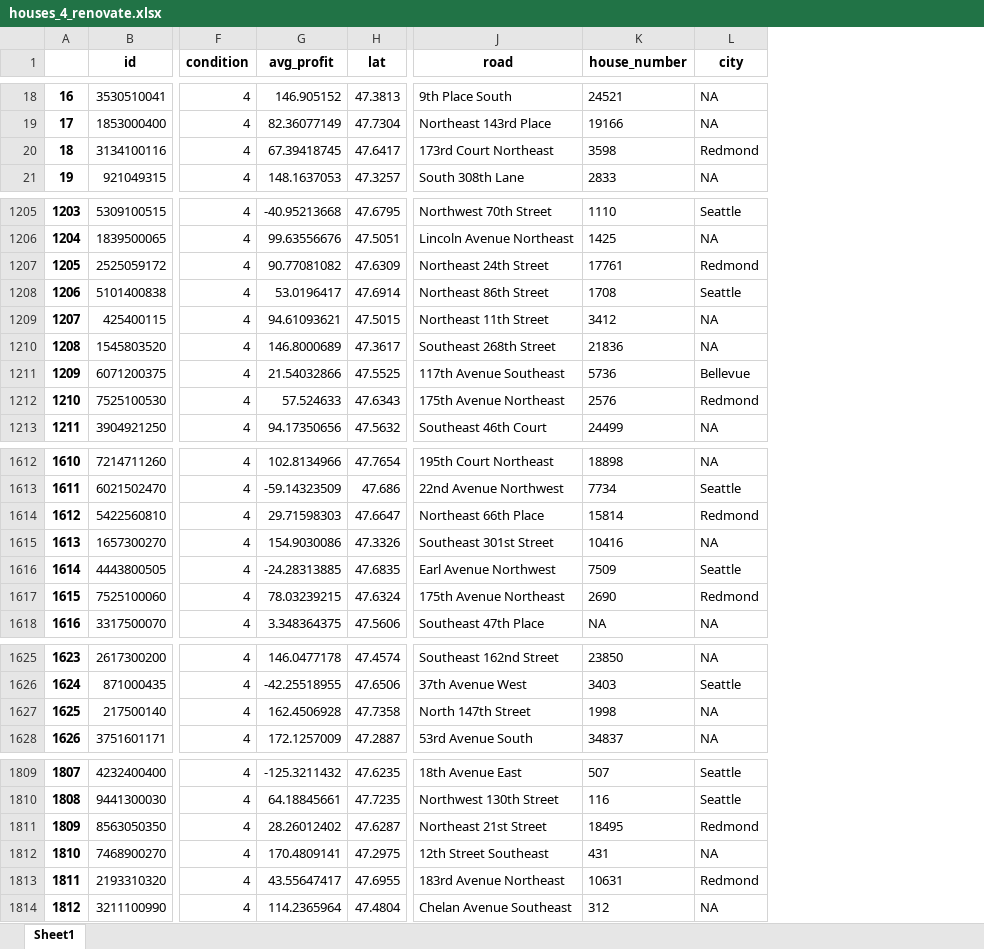
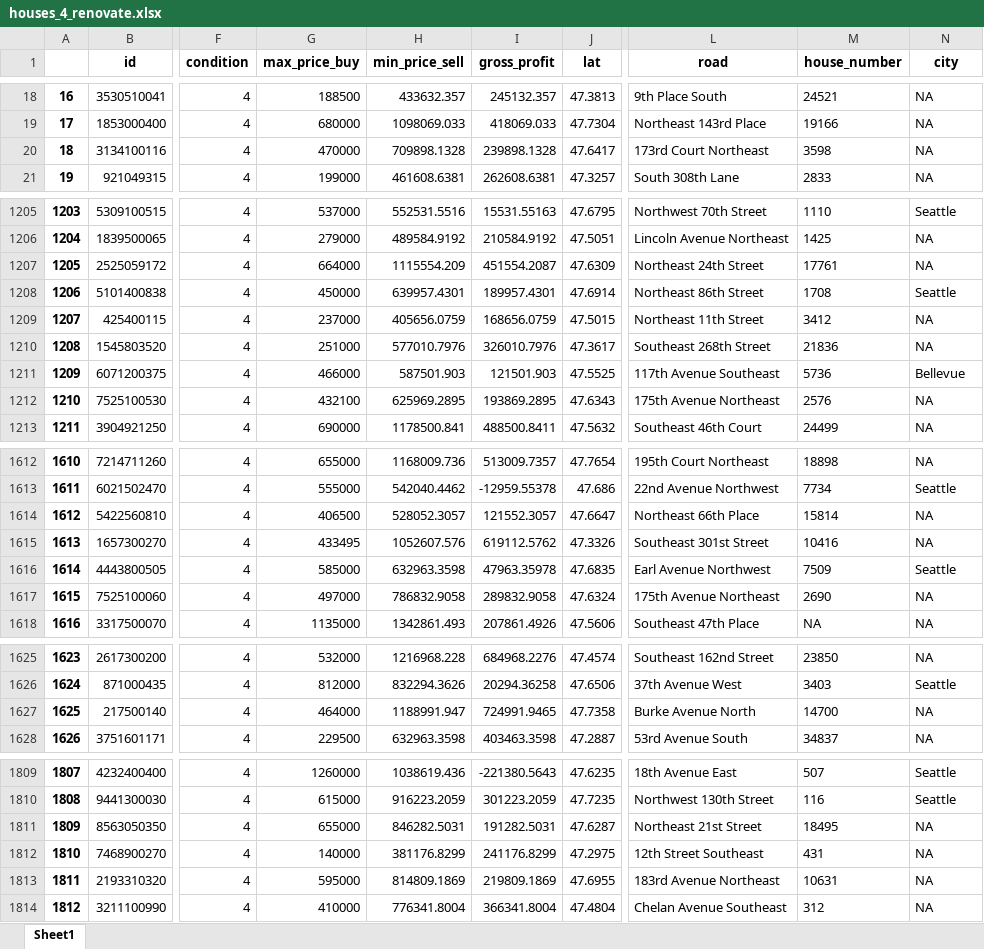
Before and after one commit to lelosb/DSP_001-KC_Houses_Insights, an Excel workbook: reports/houses_4_renovate.xlsx, sheet Sheet1, drawn as a sheet; only a part is shown, gaps mark what is left out; values as stored, in another font and other column widths than the file's, no borders; removed rows and columns are numbered as before the commit, all else as after; the diff covers the shown part only; the diff names each change by its address in the sheet, - before the commit and + after, or states it on an @@ line.

```diff
--- a/reports/houses_4_renovate.xlsx (sheet Sheet1)
+++ b/reports/houses_4_renovate.xlsx (sheet Sheet1)
-column G (avg_profit), rows 18-21: 146.905152 | 82.36077149 | 67.39418745 | 148.1637053; rows 1205-1213: -40.95213668 | 99.63556676 | 90.77081082 | 53.0196417 | 94.61093621 | 146.8000689 | 21.54032866 | 57.524633 | 94.17350656; rows 1612-1618: 102.8134966 | -59.14323509 | 29.71598303 | 154.9030086 | -24.28313885 | 78.03239215 | 3.348364375; rows 1625-1628: 146.0477178 | -42.25518955 | 162.4506928 | 172.1257009; rows 1809-1814: -125.3211432 | 64.18845661 | 28.26012402 | 170.4809141 | 43.55647417 | 114.2365964
+column G (max_price_buy), rows 18-21: 188500 | 680000 | 470000 | 199000; rows 1205-1213: 537000 | 279000 | 664000 | 450000 | 237000 | 251000 | 466000 | 432100 | 690000; rows 1612-1618: 655000 | 555000 | 406500 | 433495 | 585000 | 497000 | 1135000; rows 1625-1628: 532000 | 812000 | 464000 | 229500; rows 1809-1814: 1260000 | 615000 | 655000 | 140000 | 595000 | 410000
+column H (min_price_sell), rows 18-21: 433632.357 | 1098069.033 | 709898.1328 | 461608.6381; rows 1205-1213: 552531.5516 | 489584.9192 | 1115554.209 | 639957.4301 | 405656.0759 | 577010.7976 | 587501.903 | 625969.2895 | 1178500.841; rows 1612-1618: 1168009.736 | 542040.4462 | 528052.3057 | 1052607.576 | 632963.3598 | 786832.9058 | 1342861.493; rows 1625-1628: 1216968.228 | 832294.3626 | 1188991.947 | 632963.3598; rows 1809-1814: 1038619.436 | 916223.2059 | 846282.5031 | 381176.8299 | 814809.1869 | 776341.8004
+column I (gross_profit), rows 18-21: 245132.357 | 418069.033 | 239898.1328 | 262608.6381; rows 1205-1213: 15531.55163 | 210584.9192 | 451554.2087 | 189957.4301 | 168656.0759 | 326010.7976 | 121501.903 | 193869.2895 | 488500.8411; rows 1612-1618: 513009.7357 | -12959.55378 | 121552.3057 | 619112.5762 | 47963.35978 | 289832.9058 | 207861.4926; rows 1625-1628: 684968.2276 | 20294.36258 | 724991.9465 | 403463.3598; rows 1809-1814: -221380.5643 | 301223.2059 | 191282.5031 | 241176.8299 | 219809.1869 | 366341.8004
-N20 (city): Redmond
+N20 (city): NA
-N1207 (city): Redmond
+N1207 (city): NA
-N1212 (city): Redmond
+N1212 (city): NA
-N1614 (city): Redmond
+N1614 (city): NA
-N1617 (city): Redmond
+N1617 (city): NA
-L1627 (road): North 147th Street
+L1627 (road): Burke Avenue North
-M1627 (house_number): 1998
+M1627 (house_number): 14700
-N1811 (city): Redmond
+N1811 (city): NA
-N1813 (city): Redmond
+N1813 (city): NA
```
Also changed, not shown: 70 edited cells elsewhere in this sheet, 9 other files.
